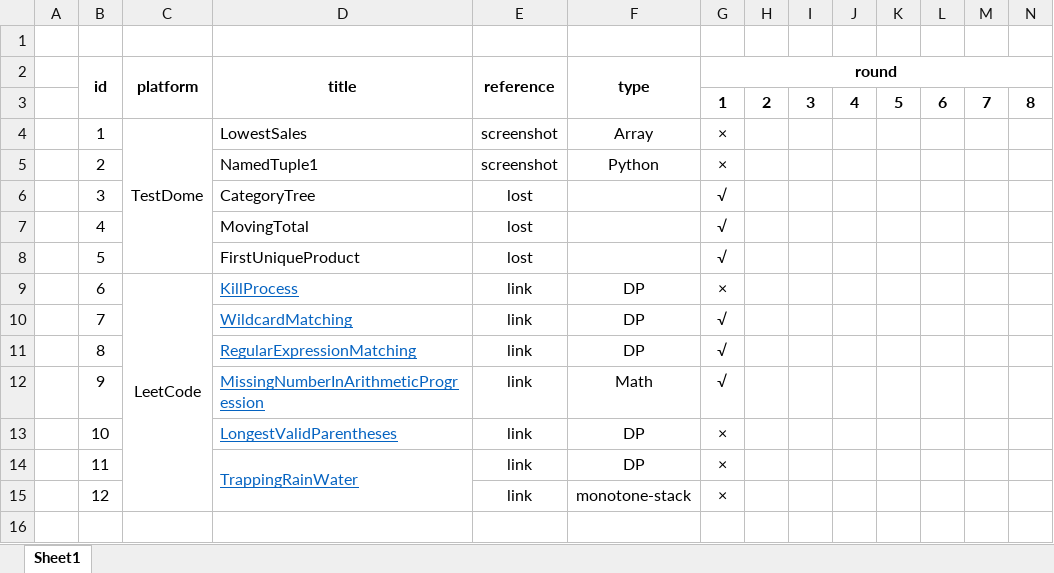
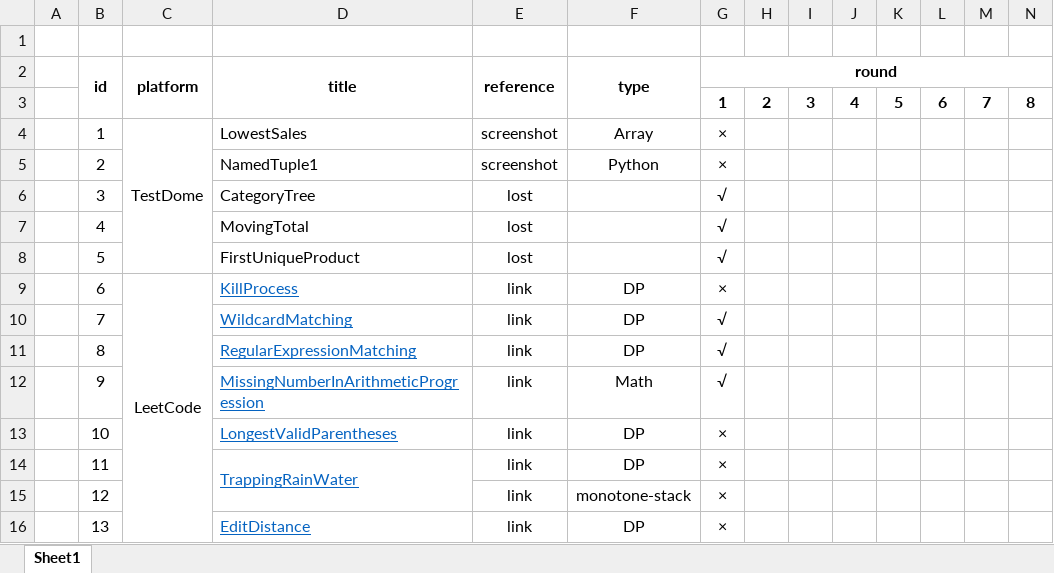
Before and after one commit to liushuyu6666/ALGORITHM_Languages.Mars, an Excel workbook: Doc/Questions_Journey/Questions_Journey.xlsx, sheet Sheet1, drawn as a sheet; values as stored, in another font and other column widths than the file's, no borders; the diff names each change by its address in the sheet, - before the commit and + after, or states it on an @@ line.

Commit message:
add EditDistance

```diff
--- a/Doc/Questions_Journey/Questions_Journey.xlsx (sheet Sheet1)
+++ b/Doc/Questions_Journey/Questions_Journey.xlsx (sheet Sheet1)
+row 16:  | 13 |  | EditDistance | link | DP | ×
```
Also changed, not shown: 2 other files.
